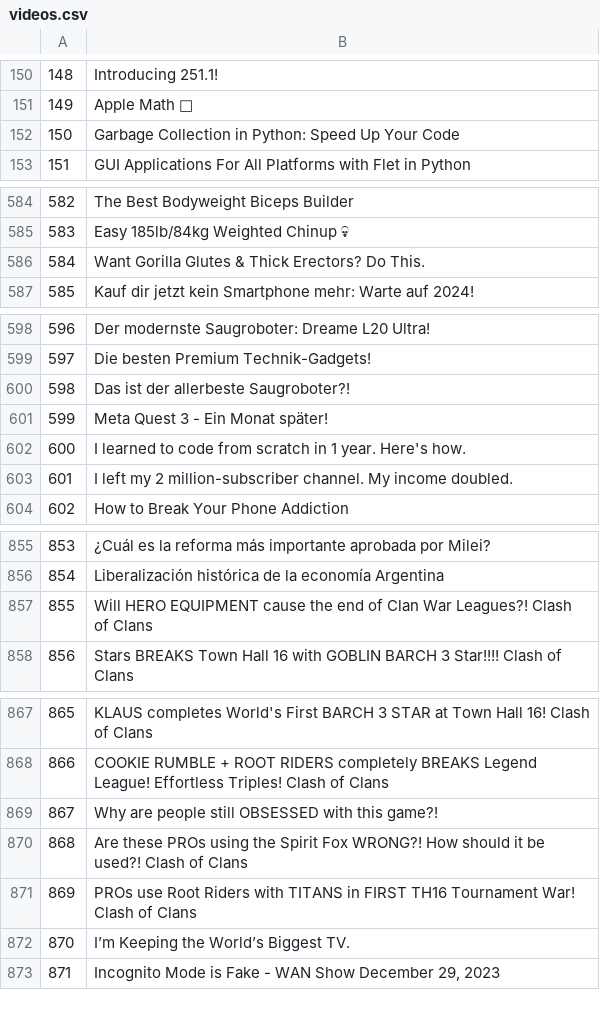
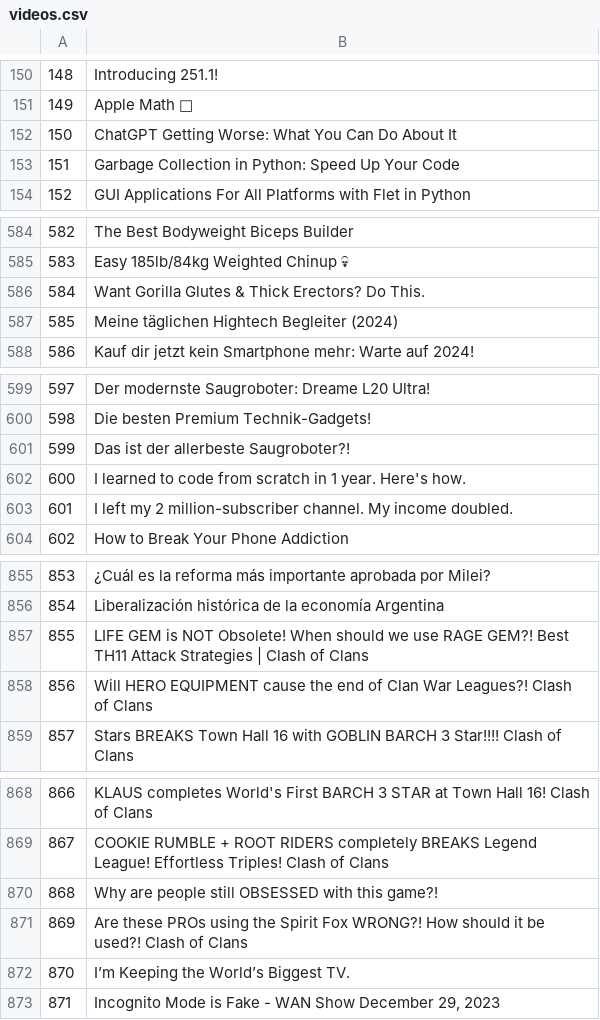
Before and after one commit to aalansloz/Flet, a CSV file: Youtube_downloader/RSS/videos.csv, drawn as a sheet; only a part is shown, gaps mark what is left out; removed rows and columns are numbered as before the commit, all else as after; the diff covers the shown part only; the diff names each change by its address in the sheet, - before the commit and + after, or states it on an @@ line.

```diff
--- a/Youtube_downloader/RSS/videos.csv
+++ b/Youtube_downloader/RSS/videos.csv
@@ column A renumbered between rows 48 and 1126 @@
+row 152: 150 | ChatGPT Getting Worse: What You Can Do About It
+row 587: 585 | Meine täglichen Hightech Begleiter (2024)
-row 601: 599 | Meta Quest 3 - Ein Monat später!
+row 857: 855 | LIFE GEM is NOT Obsolete! When should we use RAGE GEM?! Best TH11 Attack Strategies | Clash of Clans
-row 871: 869 | PROs use Root Riders with TITANS in FIRST TH16 Tournament War! Clash of Clans
```
Also changed, not shown: 12 added rows, 13 removed rows and 14 edited cells elsewhere in this file, Youtube_downloader/RSS/new_videos.csv, Youtube_downloader/RSS/urls.csv, 2 other files.
